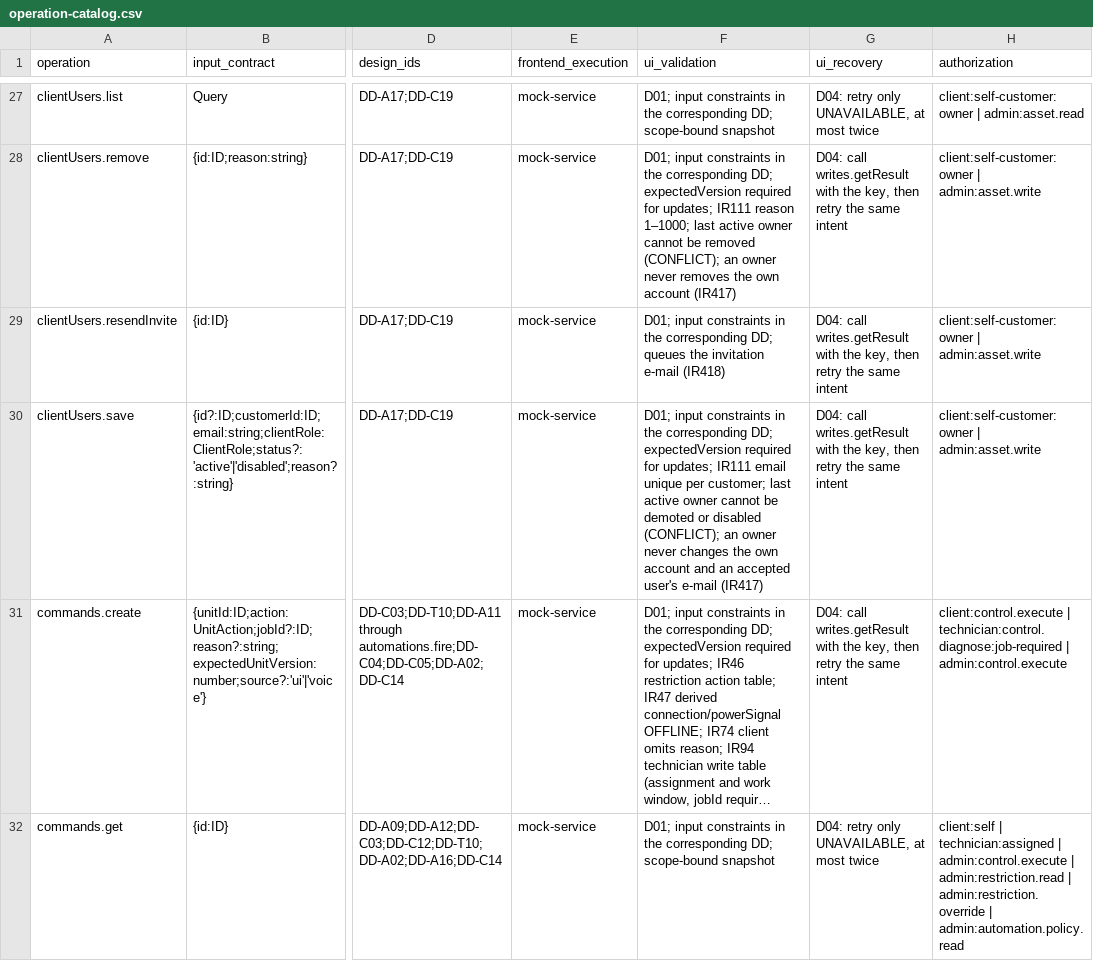
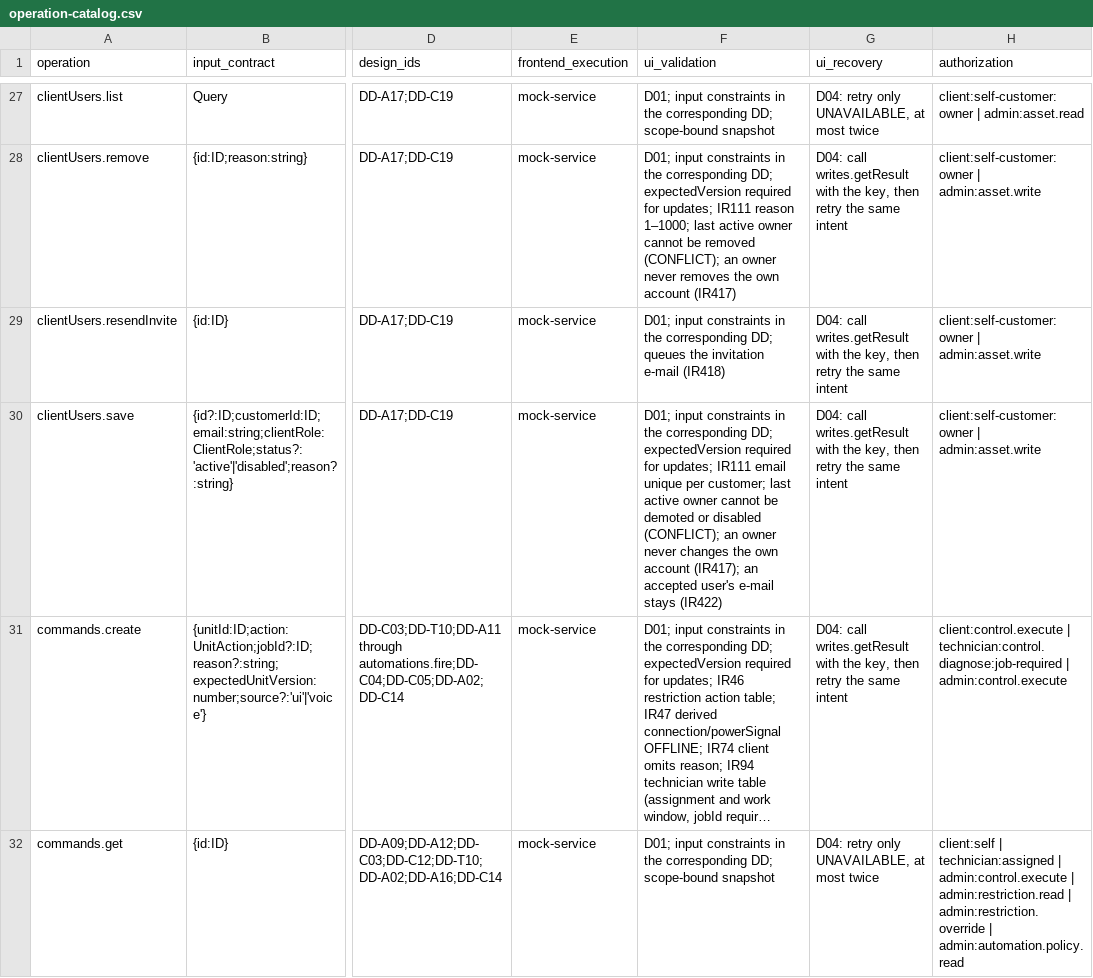
Before and after one commit to Aquarius0715/AC-Project, a CSV file: docs/02-design/operation-catalog.csv, drawn as a sheet; only a part is shown, gaps mark what is left out; long unchanged cells end in …; the diff names each change by its address in the sheet, - before the commit and + after, or states it on an @@ line.

```diff
--- a/docs/02-design/operation-catalog.csv
+++ b/docs/02-design/operation-catalog.csv
-F30 (ui_validation): …own account and an accepted user's e-mail (IR417)
+F30 (ui_validation): …own account (IR417); an accepted user's e-mail stays (IR422)
```
Also changed, not shown: 13 other files.
